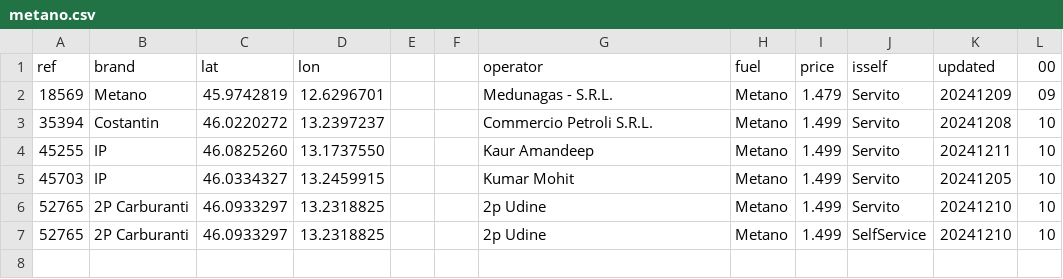
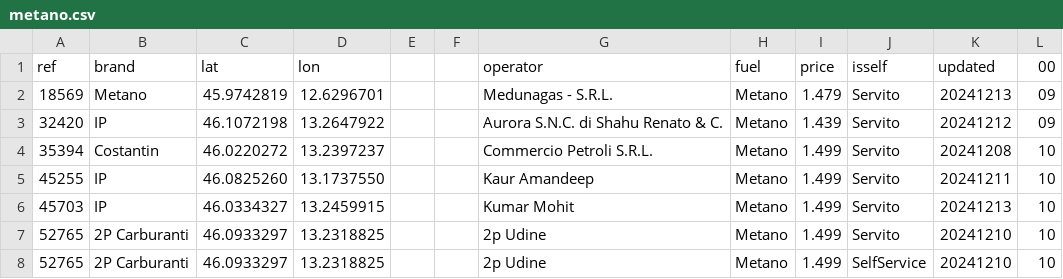
Before and after one commit to cascafico/FuelPrices, a CSV file: metano.csv, drawn as a sheet.

```diff
--- a/metano.csv
+++ b/metano.csv
@@ -1,6 +1,7 @@
 ref;brand;lat;lon;;;operator;fuel;price;isself;updated;00
-18569;Metano;45.9742819;12.6296701;;;Medunagas - S.R.L.;Metano;1.479;Servito;20241209;09
+18569;Metano;45.9742819;12.6296701;;;Medunagas - S.R.L.;Metano;1.479;Servito;20241213;09
+32420;IP;46.1072198;13.2647922;;;Aurora S.N.C. di Shahu Renato & C.;Metano;1.439;Servito;20241212;09
 35394;Costantin;46.0220272;13.2397237;;;Commercio Petroli S.R.L.;Metano;1.499;Servito;20241208;10
 45255;IP;46.0825260;13.1737550;;;Kaur Amandeep;Metano;1.499;Servito;20241211;10
-45703;IP;46.0334327;13.2459915;;;Kumar Mohit;Metano;1.499;Servito;20241205;10
+45703;IP;46.0334327;13.2459915;;;Kumar Mohit;Metano;1.499;Servito;20241213;10
 52765;2P Carburanti;46.0933297;13.2318825;;;2p Udine;Metano;1.499;Servito;20241210;10
```
Also changed, not shown: benzina.csv, fuel.csv, 3 other files.
